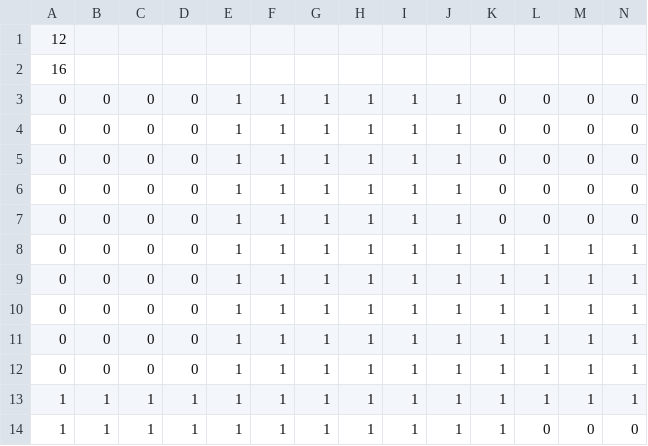
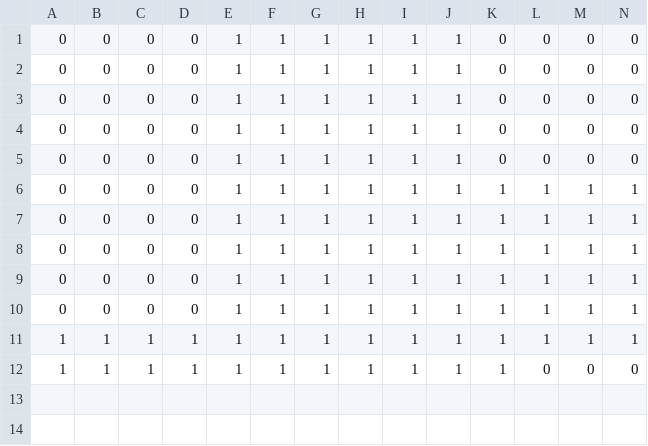
Before and after one commit to jnfran92/adaptive-boxes-gpu, a CSV file: data/squares.csv, drawn as a sheet; only a part is shown; rows hold the shown columns only; the diff names each change by its address in the sheet, - before the commit and + after, or states it on an @@ line.

```diff
--- a/data/squares.csv
+++ b/data/squares.csv
-row 1: 12
-row 2: 16
```
Also changed, not shown: 3 other files.
